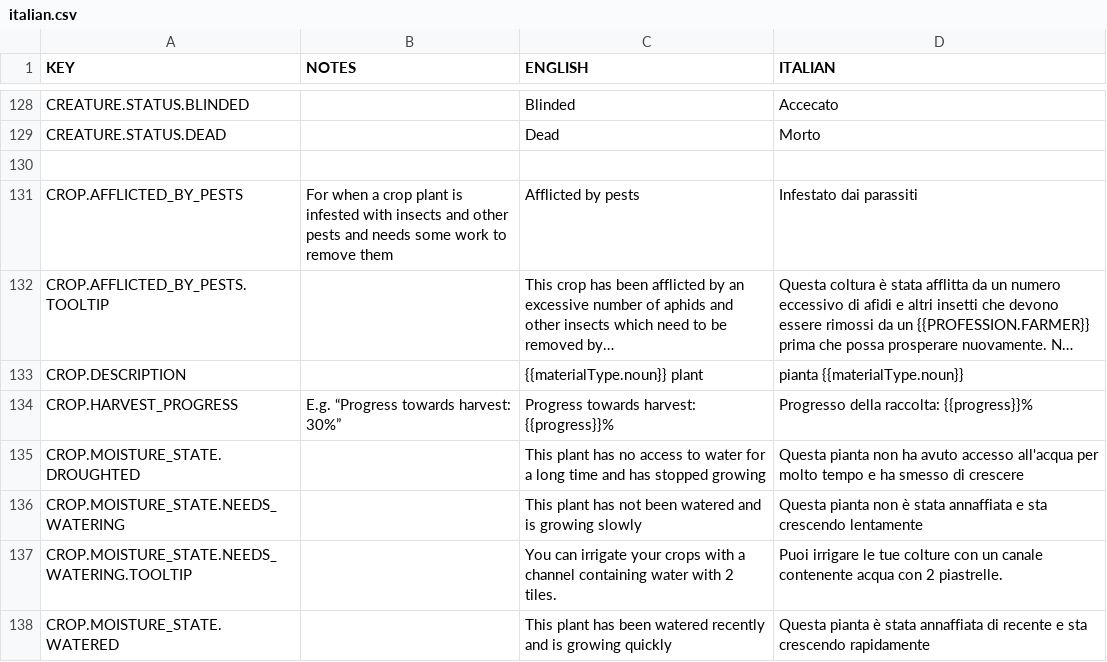
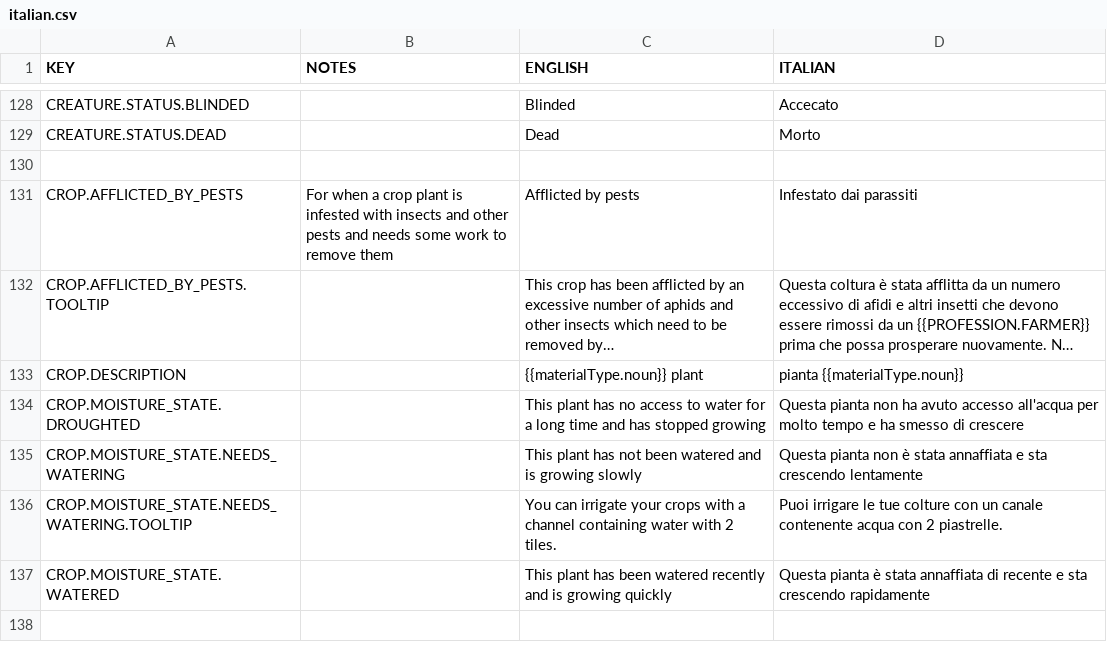
Before and after one commit to rossturner/mountaincore, a CSV file: core/mods/Community Translations/translations/italian.csv, drawn as a sheet; only a part is shown, gaps mark what is left out; the shorter side is filled out with more unchanged rows; long unchanged cells end in …; the diff names each change by its address in the sheet, - before the commit and + after, or states it on an @@ line.

```diff
--- a/core/mods/Community Translations/translations/italian.csv
+++ b/core/mods/Community Translations/translations/italian.csv
-row 134: CROP.HARVEST_PROGRESS | E.g. “Progress towards harvest: 30%” | Progress towards harvest: {{progress}}% | Progresso della raccolta: {{progress}}%
```
Also changed, not shown: core/assets/translations/collated.csv, core/mods/Community Translations/translations/french.csv, 19 other files.
